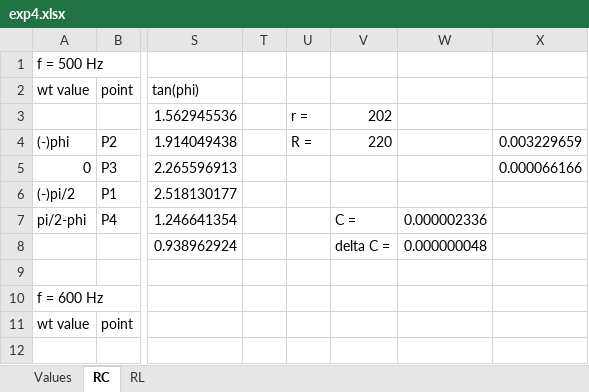
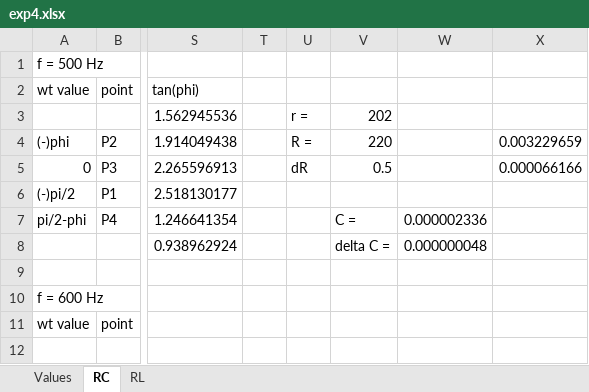
Before and after one commit to galra/PhysicsLab2, an Excel workbook: exp4/exp4.xlsx, sheet RC, drawn as a sheet; only a part is shown, gaps mark what is left out; values as stored, in another font and other column widths than the file's, no borders; charts and pictures not drawn; the diff names each change by its address in the sheet, - before the commit and + after, or states it on an @@ line.

```diff
--- a/exp4/exp4.xlsx (sheet RC)
+++ b/exp4/exp4.xlsx (sheet RC)
-U5: (empty)
+U5: dR
-V5: (empty)
+V5: 0.5
```
Also changed, not shown: sheet Values, sheet RL, formulas that keep their value, charts or pictures.
